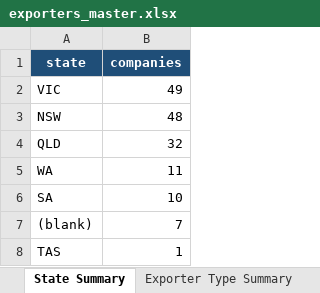
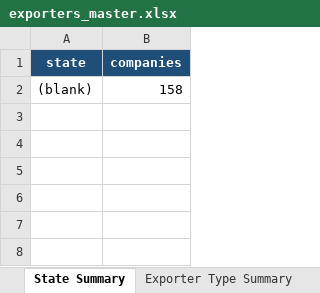
Before and after one commit to Theo-Lorenc/exporter-intelligence-pipeline, an Excel workbook: exporters_master.xlsx, sheet State Summary, drawn as a sheet; values as stored, in another font and other column widths than the file's, no borders; conditional formats not drawn; removed rows and columns are numbered as before the commit, all else as after; the diff names each change by its address in the sheet, - before the commit and + after, or states it on an @@ line.

```diff
--- a/exporters_master.xlsx (sheet State Summary)
+++ b/exporters_master.xlsx (sheet State Summary)
-row 2: VIC | 49
-row 3: NSW | 48
-row 4: QLD | 32
-row 5: WA | 11
-row 6: SA | 10
-B2 (companies): 7
+B2 (companies): 158
-row 8: TAS | 1
```
Also changed, not shown: sheet Product Match Audit, sheet Manual Verification, sheet Brokerage Targets, sheet Contacts, sheet Companies, sheet Company Profile, 9 more sheets, 11 other files.
